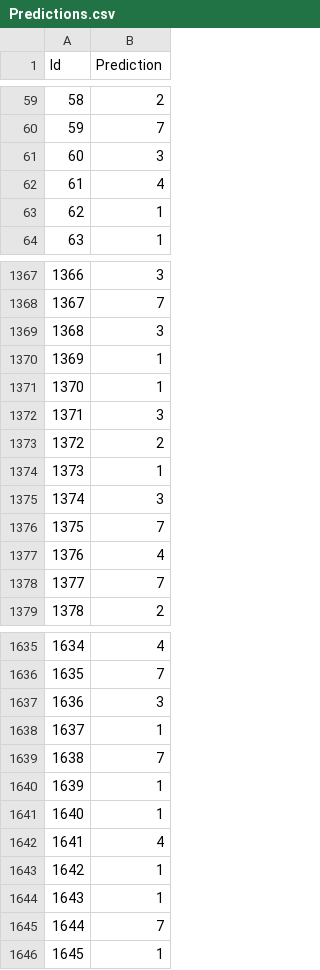
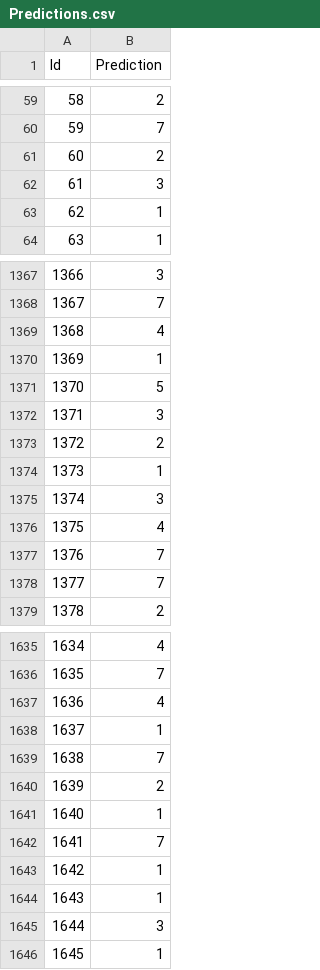
Before and after one commit to nehgu/Anomaly-Detection, a CSV file: Challenges/Satellite Image Data Set - Challenge 2/Predictions.csv, drawn as a sheet; only a part is shown, gaps mark what is left out; the diff covers the shown part only.

```diff
--- a/Challenges/Satellite Image Data Set - Challenge 2/Predictions.csv
+++ b/Challenges/Satellite Image Data Set - Challenge 2/Predictions.csv
@@ -60,4 +60,4 @@ Id,Prediction
 59,7
-60,3
-61,4
+60,2
+61,3
 62,1
@@ -1368,5 +1368,5 @@ Id,Prediction
 1367,7
-1368,3
+1368,4
 1369,1
-1370,1
+1370,5
 1371,3
@@ -1375,4 +1375,4 @@ Id,Prediction
 1374,3
-1375,7
-1376,4
+1375,4
+1376,7
 1377,7
@@ -1636,11 +1636,11 @@ Id,Prediction
 1635,7
-1636,3
+1636,4
 1637,1
 1638,7
-1639,1
+1639,2
 1640,1
-1641,4
+1641,7
 1642,1
 1643,1
-1644,7
+1644,3
 1645,1
```
Also changed, not shown: 152 edited cells elsewhere in this file, 1 other file.
